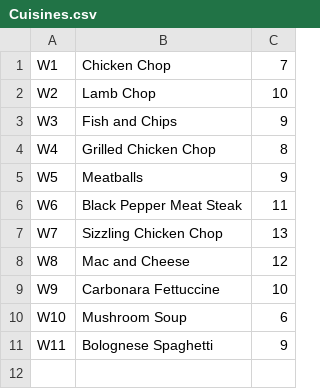
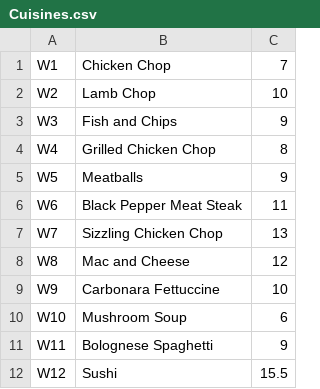
Before and after one commit to ElyasAsmad/Restaurant-Order-Management-System, a CSV file: Cuisines.csv, drawn as a sheet.

```diff
--- a/Cuisines.csv
+++ b/Cuisines.csv
@@ -11 +11,2 @@ W10,Mushroom Soup,6
 W11,Bolognese Spaghetti,9
+W12,Sushi,15.5
```
Also changed, not shown: 3 other files.
